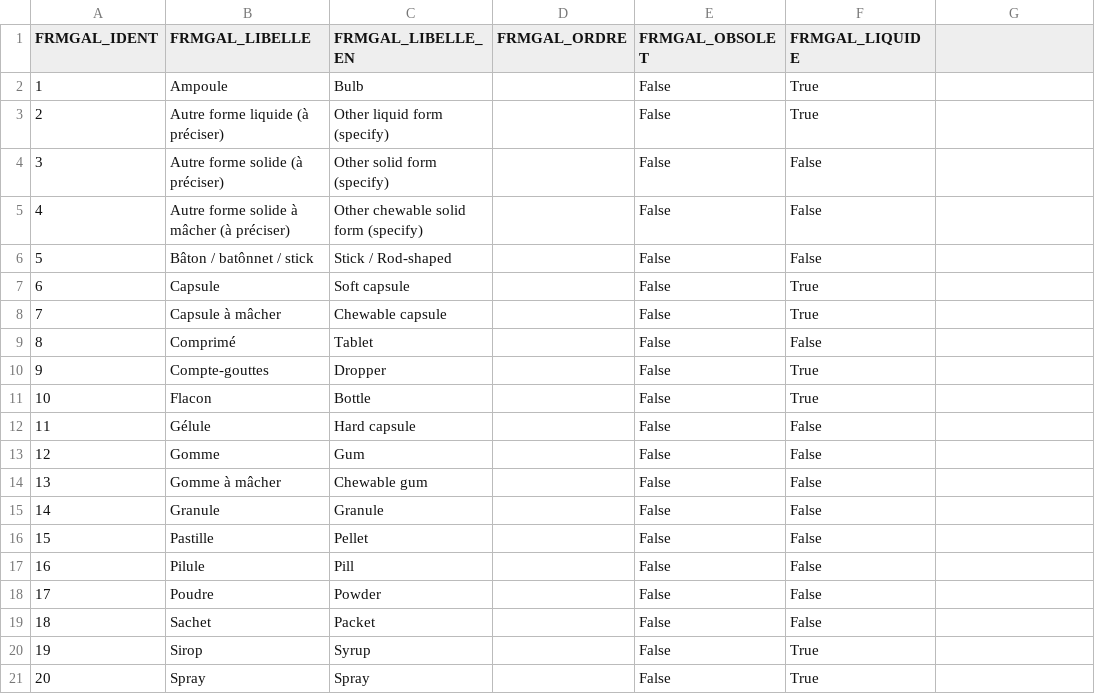
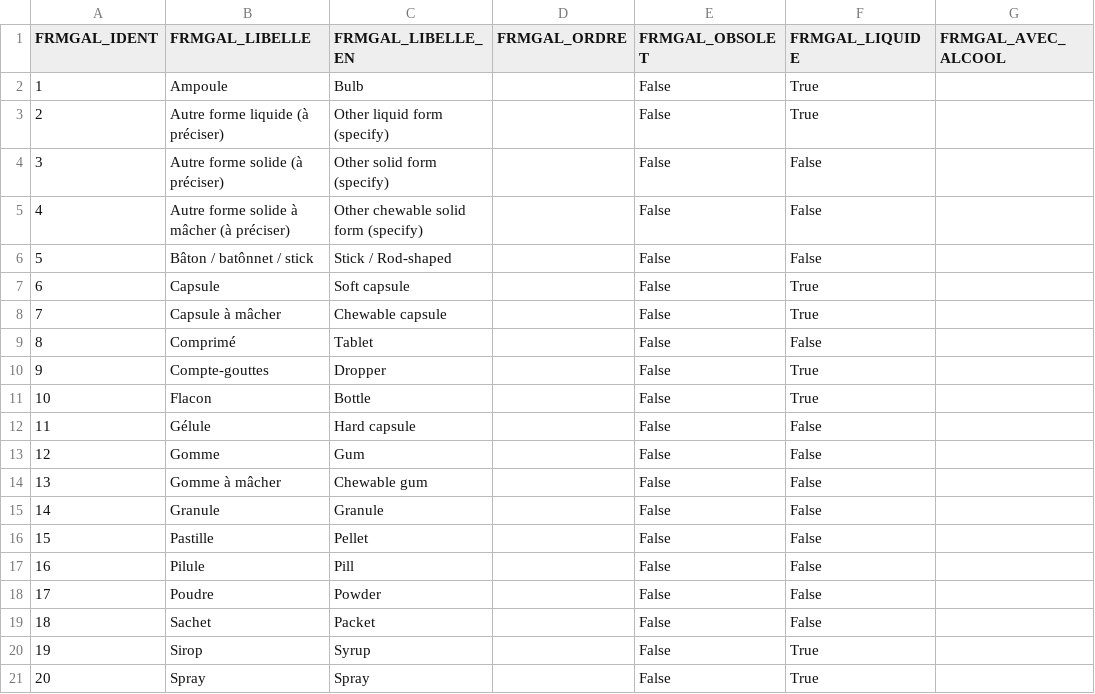
Before and after one commit to betagouv/complements-alimentaires, a CSV file: files/REF_ICA_FORME_GALENIQUE.csv, drawn as a sheet.

```diff
--- a/files/REF_ICA_FORME_GALENIQUE.csv
+++ b/files/REF_ICA_FORME_GALENIQUE.csv
@@ -1,2 +1,2 @@
-"FRMGAL_IDENT","FRMGAL_LIBELLE","FRMGAL_LIBELLE_EN","FRMGAL_ORDRE","FRMGAL_OBSOLET","FRMGAL_LIQUIDE"
+"FRMGAL_IDENT","FRMGAL_LIBELLE","FRMGAL_LIBELLE_EN","FRMGAL_ORDRE","FRMGAL_OBSOLET","FRMGAL_LIQUIDE", "FRMGAL_AVEC_ALCOOL"
 1,"Ampoule","Bulb",,"False","True"
```
Also changed, not shown: files/REF_ICA_TYPE_PREPARATION.csv, 3 other files.
